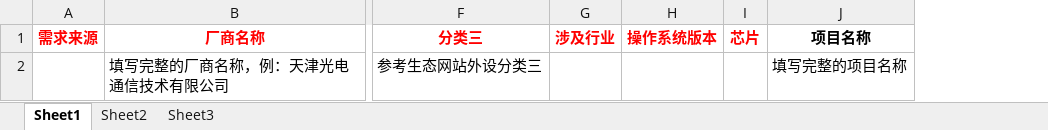
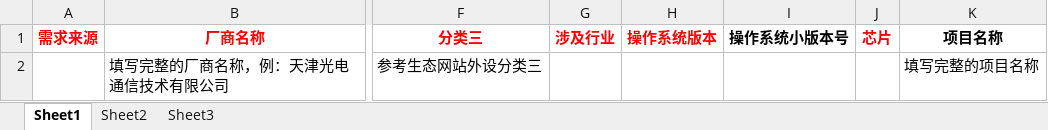
Before and after one commit to KylinPrint/KAIM, an Excel workbook: public/template/pr_import.xlsx, sheet Sheet1, drawn as a sheet; only a part is shown, gaps mark what is left out; values as stored, in another font and other column widths than the file's, no borders; the diff names each change by its address in the sheet, - before the commit and + after, or states it on an @@ line.

```diff
--- a/public/template/pr_import.xlsx (sheet Sheet1)
+++ b/public/template/pr_import.xlsx (sheet Sheet1)
+column I (操作系统小版本号), empty
```
Also changed, not shown: public/template/sr_import.xlsx, 7 other files.
